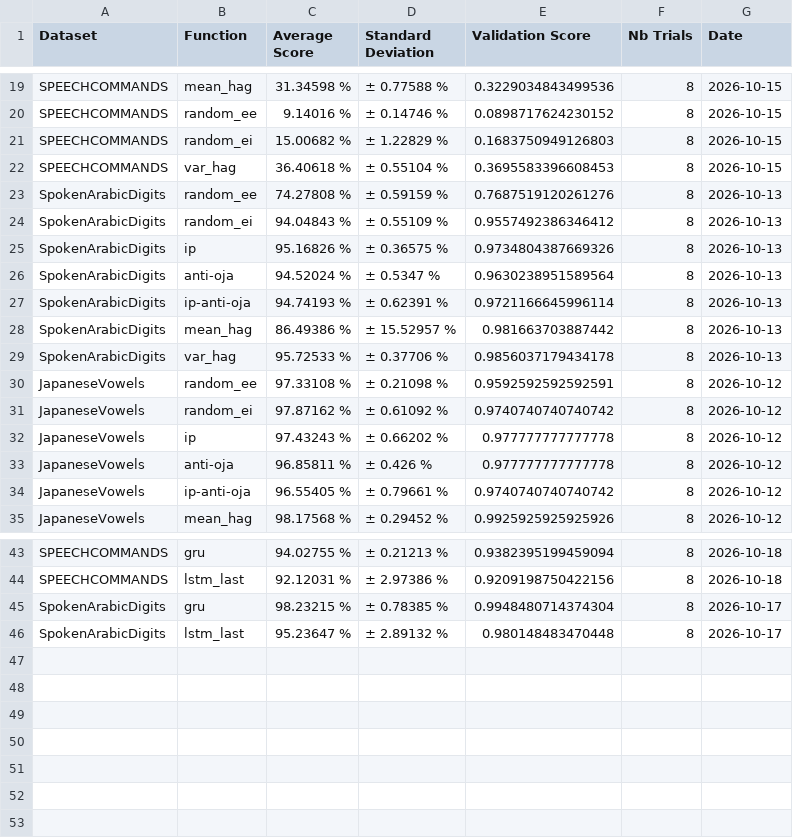
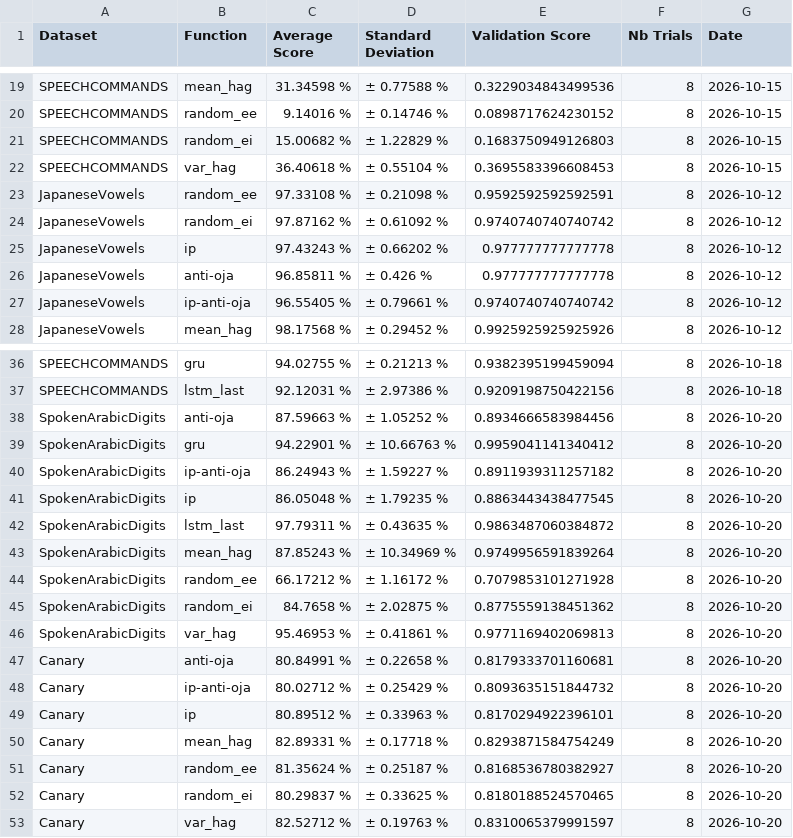
Before and after one commit to Finebouche/hag, a CSV file: outputs/hag/test_results/test_results_classification_corrected.csv, drawn as a sheet; only a part is shown, gaps mark what is left out.

Commit message:
SpokenArabicDigits en longueurs variables, Canary refait avec le code actuel

```diff
--- a/outputs/hag/test_results/test_results_classification_corrected.csv
+++ b/outputs/hag/test_results/test_results_classification_corrected.csv
@@ -22,9 +22,2 @@ SPEECHCOMMANDS,random_ei,15.00682 %,± 1.22829 %,0.1683750949126803,8,2026-10-15
 SPEECHCOMMANDS,var_hag,36.40618 %,± 0.55104 %,0.3695583396608453,8,2026-10-15
-SpokenArabicDigits,random_ee,74.27808 %,± 0.59159 %,0.7687519120261276,8,2026-10-13
-SpokenArabicDigits,random_ei,94.04843 %,± 0.55109 %,0.9557492386346412,8,2026-10-13
-SpokenArabicDigits,ip,95.16826 %,± 0.36575 %,0.9734804387669326,8,2026-10-13
-SpokenArabicDigits,anti-oja,94.52024 %,± 0.5347 %,0.9630238951589564,8,2026-10-13
-SpokenArabicDigits,ip-anti-oja,94.74193 %,± 0.62391 %,0.9721166645996114,8,2026-10-13
-SpokenArabicDigits,mean_hag,86.49386 %,± 15.52957 %,0.981663703887442,8,2026-10-13
-SpokenArabicDigits,var_hag,95.72533 %,± 0.37706 %,0.9856037179434178,8,2026-10-13
 JapaneseVowels,random_ee,97.33108 %,± 0.21098 %,0.9592592592592591,8,2026-10-12
@@ -44,3 +37,17 @@ SPEECHCOMMANDS,gru,94.02755 %,± 0.21213 %,0.9382395199459094,8,2026-10-18
 SPEECHCOMMANDS,lstm_last,92.12031 %,± 2.97386 %,0.9209198750422156,8,2026-10-18
-SpokenArabicDigits,gru,98.23215 %,± 0.78385 %,0.9948480714374304,8,2026-10-17
-SpokenArabicDigits,lstm_last,95.23647 %,± 2.89132 %,0.980148483470448,8,2026-10-17
+SpokenArabicDigits,anti-oja,87.59663 %,± 1.05252 %,0.8934666583984456,8,2026-10-20
+SpokenArabicDigits,gru,94.22901 %,± 10.66763 %,0.9959041141340412,8,2026-10-20
+SpokenArabicDigits,ip-anti-oja,86.24943 %,± 1.59227 %,0.8911939311257182,8,2026-10-20
+SpokenArabicDigits,ip,86.05048 %,± 1.79235 %,0.8863443438477545,8,2026-10-20
+SpokenArabicDigits,lstm_last,97.79311 %,± 0.43635 %,0.9863487060384872,8,2026-10-20
+SpokenArabicDigits,mean_hag,87.85243 %,± 10.34969 %,0.9749956591839264,8,2026-10-20
+SpokenArabicDigits,random_ee,66.17212 %,± 1.16172 %,0.7079853101271928,8,2026-10-20
+SpokenArabicDigits,random_ei,84.7658 %,± 2.02875 %,0.8775559138451362,8,2026-10-20
+SpokenArabicDigits,var_hag,95.46953 %,± 0.41861 %,0.9771169402069813,8,2026-10-20
+Canary,anti-oja,80.84991 %,± 0.22658 %,0.8179333701160681,8,2026-10-20
+Canary,ip-anti-oja,80.02712 %,± 0.25429 %,0.8093635151844732,8,2026-10-20
+Canary,ip,80.89512 %,± 0.33963 %,0.8170294922396101,8,2026-10-20
+Canary,mean_hag,82.89331 %,± 0.17718 %,0.8293871584754249,8,2026-10-20
+Canary,random_ee,81.35624 %,± 0.25187 %,0.8168536780382927,8,2026-10-20
+Canary,random_ei,80.29837 %,± 0.33625 %,0.8180188524570465,8,2026-10-20
+Canary,var_hag,82.52712 %,± 0.19763 %,0.8310065379991597,8,2026-10-20
```
Also changed, not shown: outputs/hag/best_hyperparameters/best_cv_scores.csv, outputs/hag/best_hyperparameters/best_hyperparameters_ip-anti-oja.csv, 11 other files.
